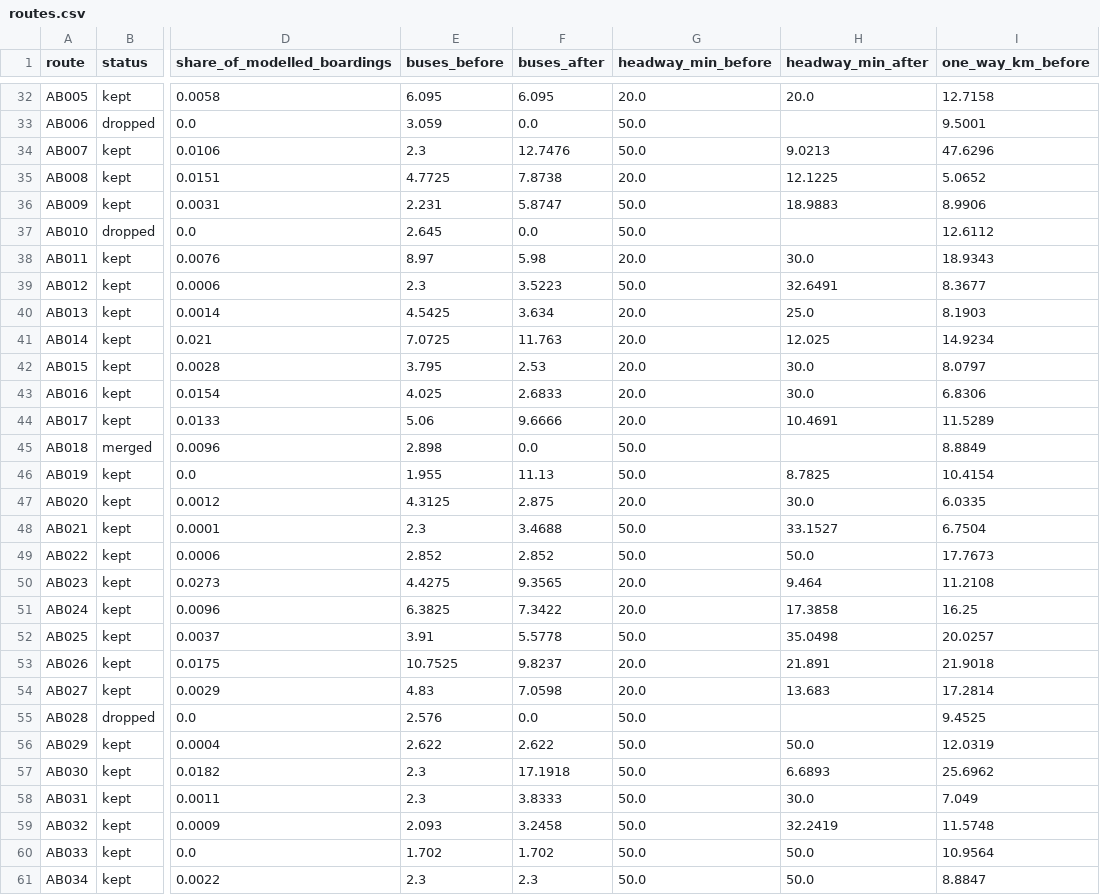
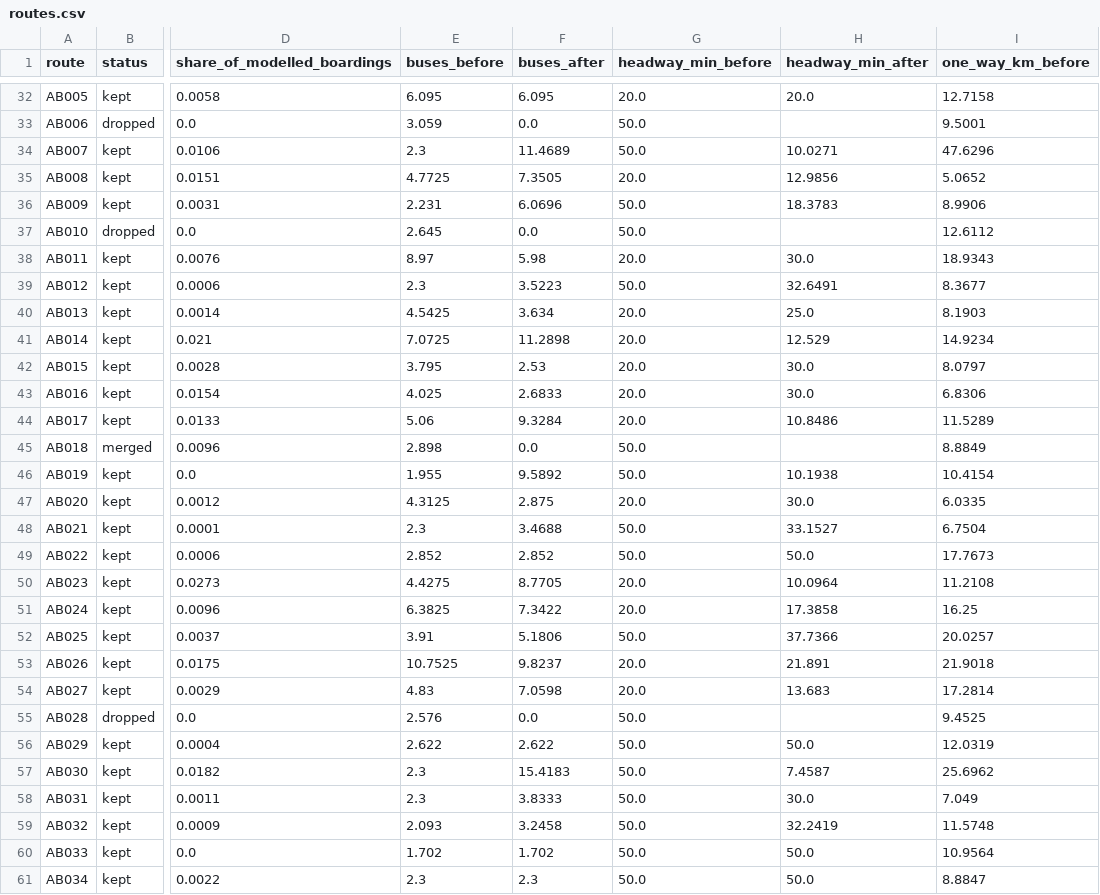
Before and after one commit to ismatsamadov/line, a CSV file: output/cities/addis_ababa/redesign/routes.csv, drawn as a sheet; only a part is shown, gaps mark what is left out; the diff covers the shown part only; the diff names each change by its address in the sheet, - before the commit and + after, or states it on an @@ line.

Commit message:
Start the redesign from the buses today's headways can use, not the timetable's
Plan.from_headways gave each route the buses of its timetable headway,
but plans never run a route more often than min_headway_min, so buses a
timetable runs beyond that stood idle in today's plan and the search
could hand them to other routes. In Accra and Addis Ababa the same-buses
option then ran 2,305 and 992 buses against a baseline of 2,183 and 972,
and its gain rested on the difference. Today's plan now holds only the
buses its headways can use. Accra's same-buses gain is 2.57 minutes
(2.79) and Addis Ababa's 3.45 (3.70); with trip times kept they save 859
and 413 buses, Trujillo 1,168. Over all 26 cities that is 3,910 fewer
buses, 30%; the 23 operator networks are unchanged at 1,470 of 7,375.
No other city has a route that runs more often than every 3 minutes, so
none changes. Accra's and Addis Ababa's redesigned feeds are in the
Hugging Face dataset as commit 995a3976, which REVISION now pins.

```diff
--- a/output/cities/addis_ababa/redesign/routes.csv
+++ b/output/cities/addis_ababa/redesign/routes.csv
-F34 (buses_after): 12.7476
+F34 (buses_after): 11.4689
-H34 (headway_min_after): 9.0213
+H34 (headway_min_after): 10.0271
-F35 (buses_after): 7.8738
+F35 (buses_after): 7.3505
-H35 (headway_min_after): 12.1225
+H35 (headway_min_after): 12.9856
-F36 (buses_after): 5.8747
+F36 (buses_after): 6.0696
-H36 (headway_min_after): 18.9883
+H36 (headway_min_after): 18.3783
-F41 (buses_after): 11.763
+F41 (buses_after): 11.2898
-H41 (headway_min_after): 12.025
+H41 (headway_min_after): 12.529
-F44 (buses_after): 9.6666
+F44 (buses_after): 9.3284
-H44 (headway_min_after): 10.4691
+H44 (headway_min_after): 10.8486
-F46 (buses_after): 11.13
+F46 (buses_after): 9.5892
-H46 (headway_min_after): 8.7825
+H46 (headway_min_after): 10.1938
-F50 (buses_after): 9.3565
+F50 (buses_after): 8.7705
-H50 (headway_min_after): 9.464
+H50 (headway_min_after): 10.0964
-F52 (buses_after): 5.5778
+F52 (buses_after): 5.1806
-H52 (headway_min_after): 35.0498
+H52 (headway_min_after): 37.7366
-F57 (buses_after): 17.1918
+F57 (buses_after): 15.4183
-H57 (headway_min_after): 6.6893
+H57 (headway_min_after): 7.4587
```
Also changed, not shown: 53 edited cells elsewhere in this file, output/cities/accra/redesign/changes.csv, output/cities/accra/redesign/impact.csv, 16 other files.
